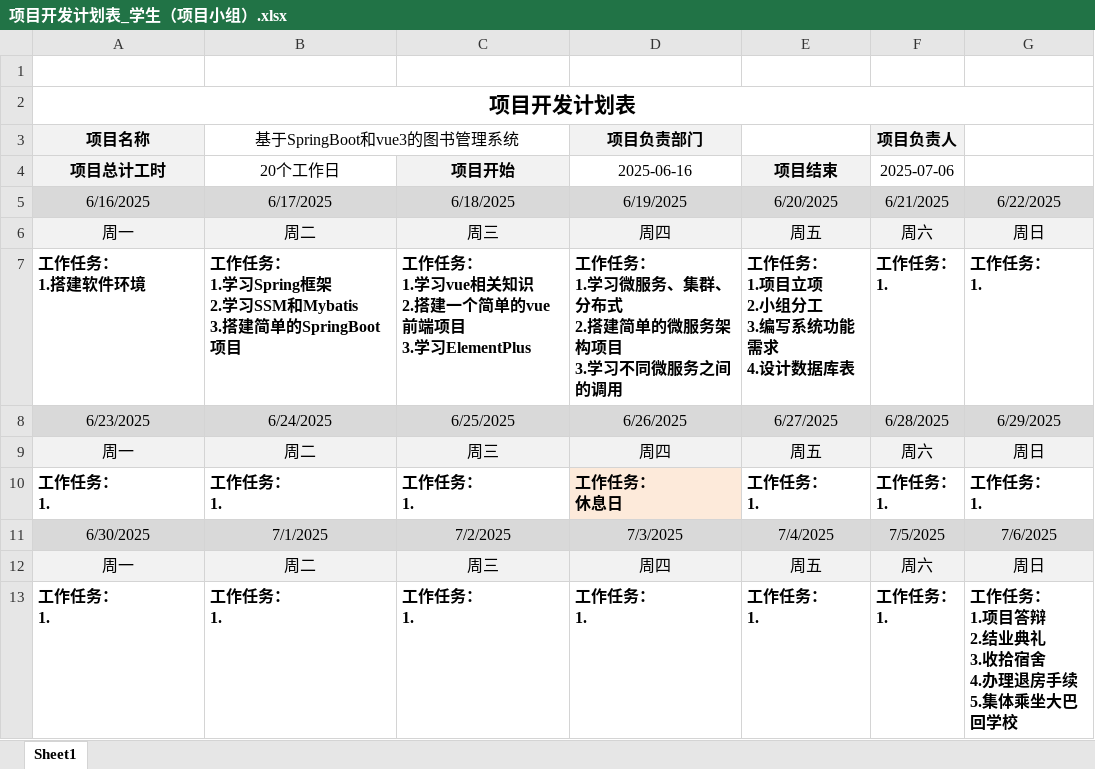
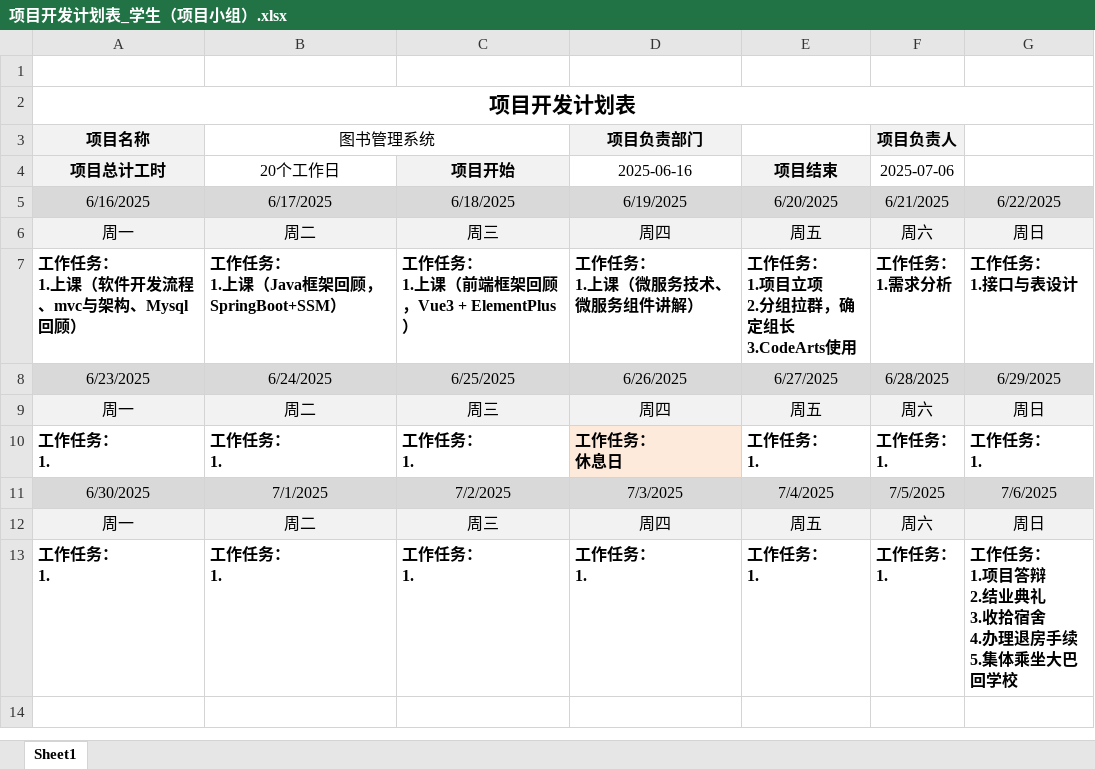
Before and after one commit to Ya-Qi-123/project, an Excel workbook: 项目文档/项目开发计划表_学生（项目小组）.xlsx, sheet Sheet1, drawn as a sheet; values as stored, in another font and other column widths than the file's, no borders; removed rows and columns are numbered as before the commit, all else as after; ↵ is a line break in a cell; the diff names each change by its address in the sheet, - before the commit and + after, or states it on an @@ line.

Commit message:
Update 项目开发计划表_学生（项目小组）.xlsx

```diff
--- a/项目文档/项目开发计划表_学生（项目小组）.xlsx (sheet Sheet1)
+++ b/项目文档/项目开发计划表_学生（项目小组）.xlsx (sheet Sheet1)
-B3 (20个工作日): 基于SpringBoot和vue3的图书管理系统
+B3 (20个工作日): 图书管理系统
-row 7: 工作任务： ↵ 1.搭建软件环境 | 工作任务： ↵ 1.学习Spring框架 ↵ 2.学习SSM和Mybatis ↵ 3.搭建简单的SpringBoot项目 | 工作任务： ↵ 1.学习vue相关知识 ↵ 2.搭建一个简单的vue前端项目 ↵ 3.学习ElementPlus | 工作任务： ↵ 1.学习微服务、集群、分布式 ↵ 2.搭建简单的微服务架构项目 ↵ 3.学习不同微服务之间的调用 | 工作任务： ↵ 1.项目立项 ↵ 2.小组分工 ↵ 3.编写系统功能需求 ↵ 4.设计数据库表 | 工作任务： ↵ 1. | 工作任务： ↵ 1.
+row 7: 工作任务： ↵ 1.上课（软件开发流程、mvc与架构、Mysql回顾） | 工作任务： ↵ 1.上课（Java框架回顾，SpringBoot+SSM） | 工作任务： ↵ 1.上课（前端框架回顾，Vue3 + ElementPlus） | 工作任务： ↵ 1.上课（微服务技术、微服务组件讲解） | 工作任务： ↵ 1.项目立项 ↵ 2.分组拉群，确定组长 ↵ 3.CodeArts使用 | 工作任务： ↵ 1.需求分析 | 工作任务： ↵ 1.接口与表设计
```
